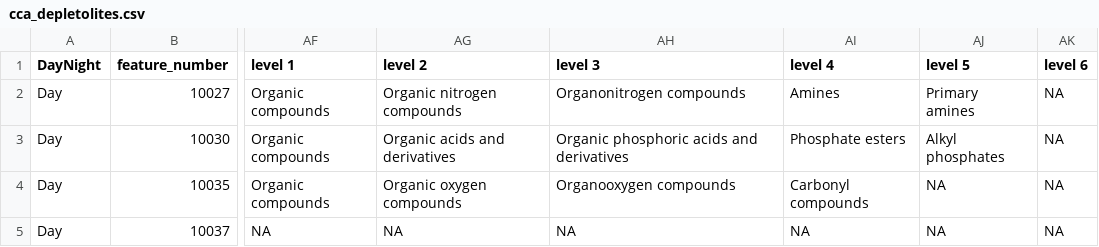
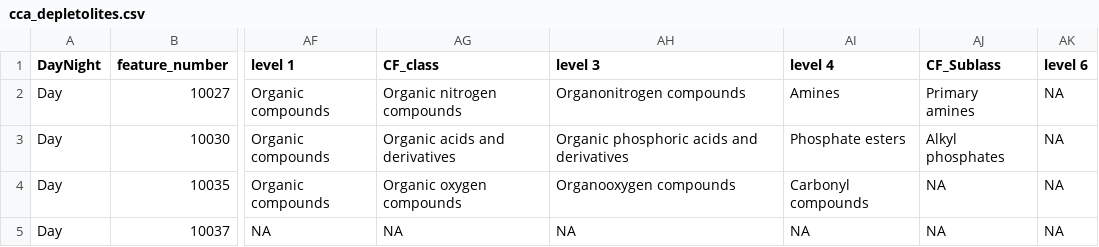
Before and after one commit to Zquinlan/DielReefEnrichments, a CSV file: data/analysis/cca_depletolites.csv, drawn as a sheet; only a part is shown, gaps mark what is left out; the diff names each change by its address in the sheet, - before the commit and + after, or states it on an @@ line.

Commit message:
Testing out NOSC plots

```diff
--- a/data/analysis/cca_depletolites.csv
+++ b/data/analysis/cca_depletolites.csv
-AG1: level 2
+AG1: CF_class
-AJ1: level 5
+AJ1: CF_Sublass
```
Also changed, not shown: data/analysis/dictyota_depletolites.csv, 14 other files.
